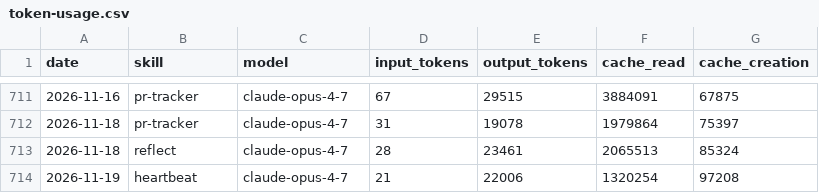
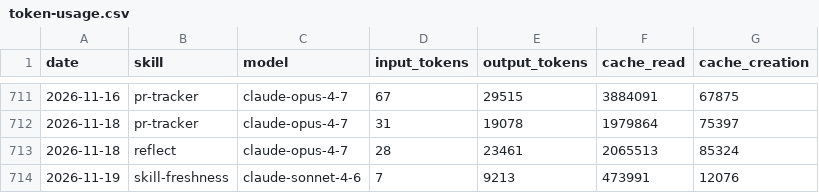
Before and after one commit to swarm-ai-research/aeon, a CSV file: memory/token-usage.csv, drawn as a sheet; only a part is shown, gaps mark what is left out; removed rows and columns are numbered as before the commit, all else as after; the diff names each change by its address in the sheet, - before the commit and + after, or states it on an @@ line.

Commit message:
chore(skill-freshness): auto-commit 2026-11-19

```diff
--- a/memory/token-usage.csv
+++ b/memory/token-usage.csv
-row 714: 2026-11-19 | heartbeat | claude-opus-4-7 | 21 | 22006 | 1320254 | 97208
+row 714: 2026-11-19 | skill-freshness | claude-sonnet-4-6 | 7 | 9213 | 473991 | 12076
```
Also changed, not shown: 8 other files.
